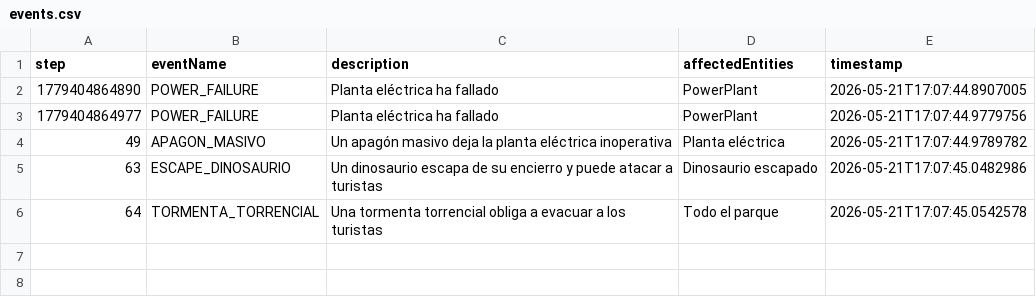
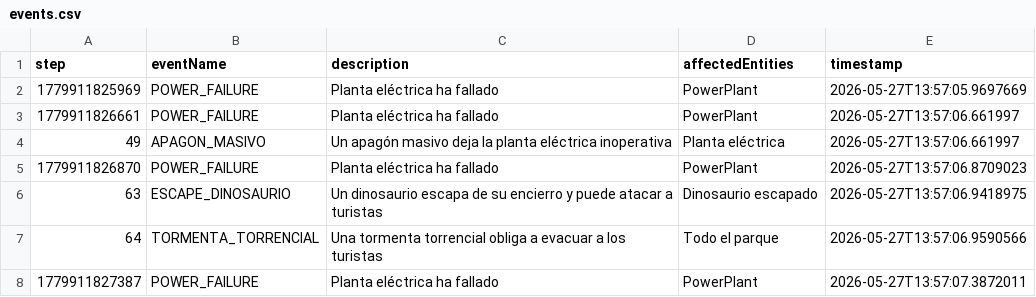
Before and after one commit to VeronicaRG-asamitaka/laboratorio-4-veronica-ruiz, a CSV file: output/events.csv, drawn as a sheet.

```diff
--- a/output/events.csv
+++ b/output/events.csv
@@ -1,6 +1,8 @@
 step,eventName,description,affectedEntities,timestamp
-1779404864890,POWER_FAILURE,Planta eléctrica ha fallado,PowerPlant,2026-05-21T17:07:44.8907005
-1779404864977,POWER_FAILURE,Planta eléctrica ha fallado,PowerPlant,2026-05-21T17:07:44.9779756
-49,APAGON_MASIVO,Un apagón masivo deja la planta eléctrica inoperativa,Planta eléctrica,2026-05-21T17:07:44.9789782
-63,ESCAPE_DINOSAURIO,Un dinosaurio escapa de su encierro y puede atacar a turistas,Dinosaurio escapado,2026-05-21T17:07:45.0482986
-64,TORMENTA_TORRENCIAL,Una tormenta torrencial obliga a evacuar a los turistas,Todo el parque,2026-05-21T17:07:45.0542578
+1779911825969,POWER_FAILURE,Planta eléctrica ha fallado,PowerPlant,2026-05-27T13:57:05.9697669
+1779911826661,POWER_FAILURE,Planta eléctrica ha fallado,PowerPlant,2026-05-27T13:57:06.661997
+49,APAGON_MASIVO,Un apagón masivo deja la planta eléctrica inoperativa,Planta eléctrica,2026-05-27T13:57:06.661997
+1779911826870,POWER_FAILURE,Planta eléctrica ha fallado,PowerPlant,2026-05-27T13:57:06.8709023
+63,ESCAPE_DINOSAURIO,Un dinosaurio escapa de su encierro y puede atacar a turistas,Dinosaurio escapado,2026-05-27T13:57:06.9418975
+64,TORMENTA_TORRENCIAL,Una tormenta torrencial obliga a evacuar a los turistas,Todo el parque,2026-05-27T13:57:06.9590566
+1779911827387,POWER_FAILURE,Planta eléctrica ha fallado,PowerPlant,2026-05-27T13:57:07.3872011
```
Also changed, not shown: output/expenses.csv, 2 other files.
